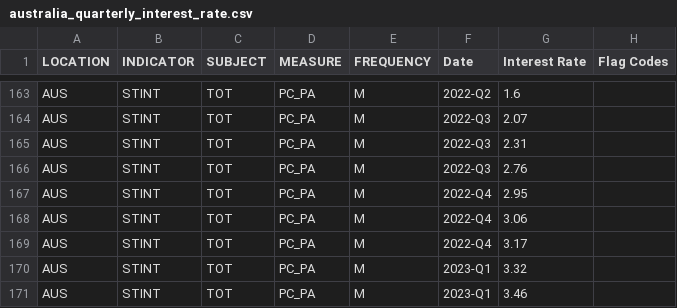
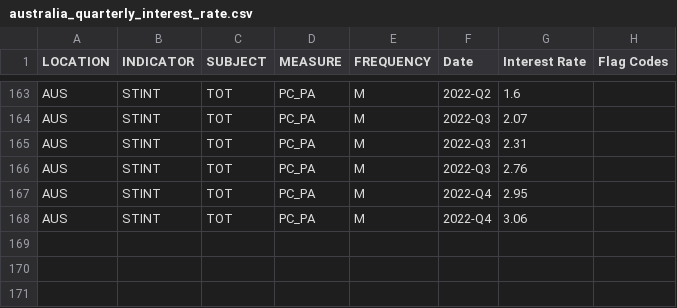
Before and after one commit to hs2-1aipp9-2ss/final_project_cse163_interest_rate, a CSV file: Data/Australia/australia_quarterly_interest_rate.csv, drawn as a sheet; only a part is shown, gaps mark what is left out; the diff names each change by its address in the sheet, - before the commit and + after, or states it on an @@ line.

```diff
--- a/Data/Australia/australia_quarterly_interest_rate.csv
+++ b/Data/Australia/australia_quarterly_interest_rate.csv
-row 169: AUS | STINT | TOT | PC_PA | M | 2022-Q4 | 3.17
-row 170: AUS | STINT | TOT | PC_PA | M | 2023-Q1 | 3.32
-row 171: AUS | STINT | TOT | PC_PA | M | 2023-Q1 | 3.46
```
Also changed, not shown: Data/Australia/australia_monthly_stock_index.csv, Data/South Africa/south_africa_quarterly_interest_rate.csv, 41 other files.
